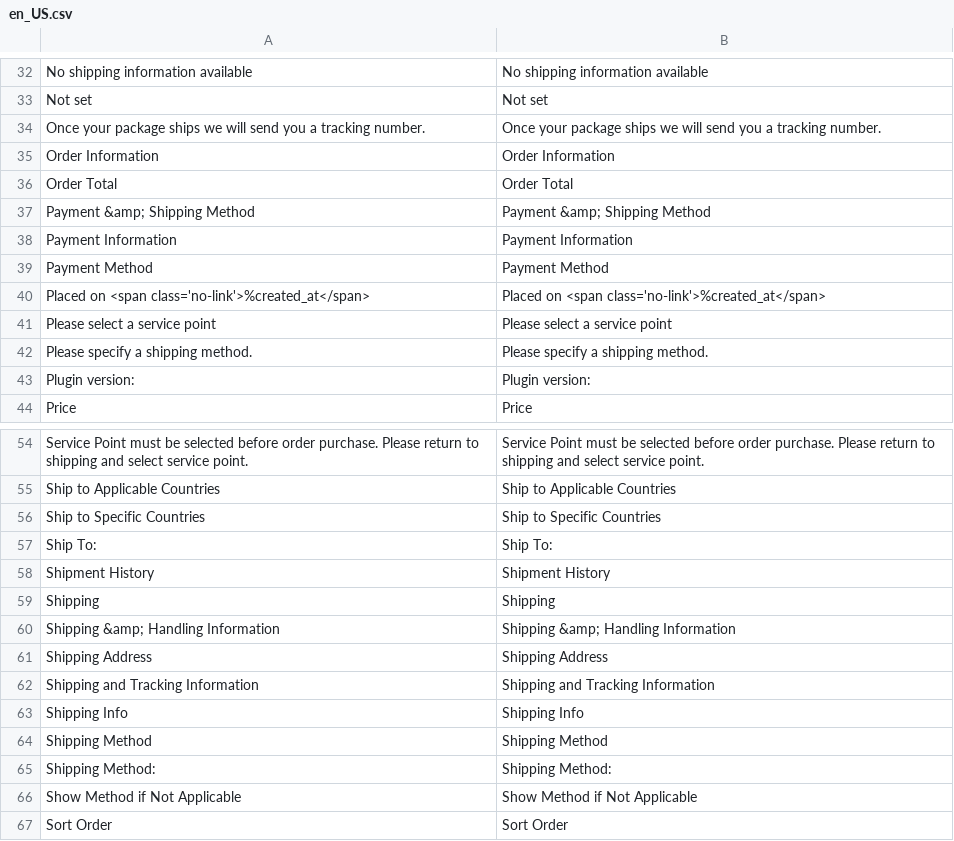
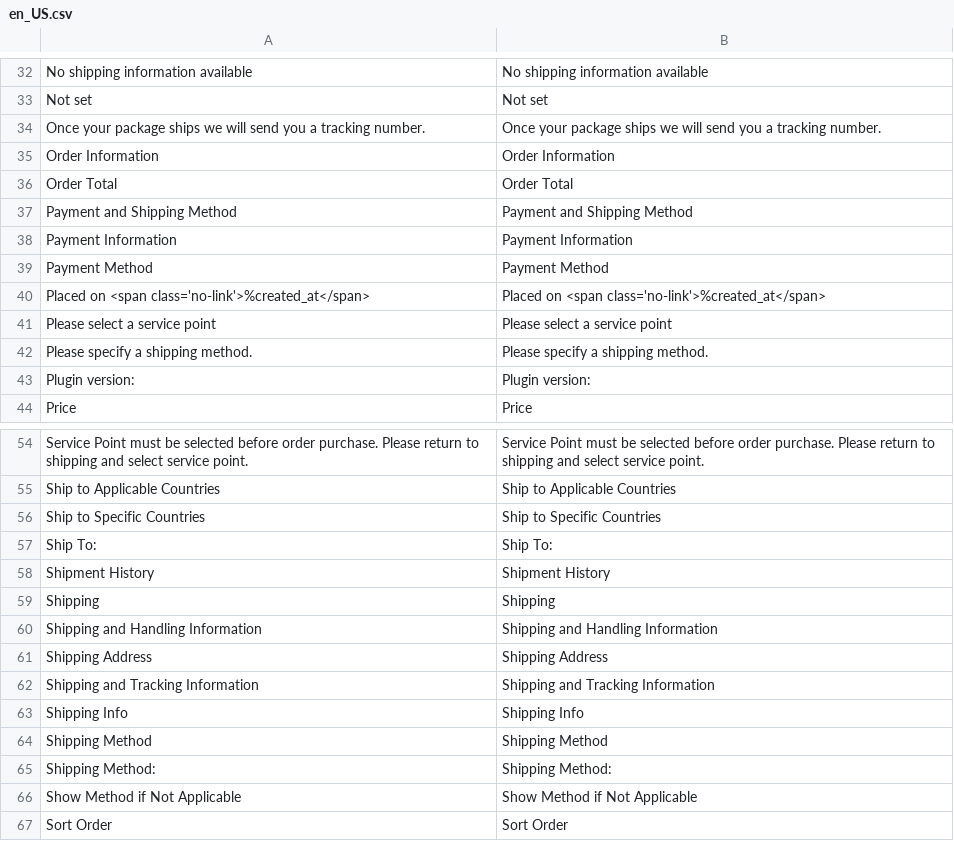
Before and after one commit to SendCloud/sendcloud, a CSV file: i18n/en_US.csv, drawn as a sheet; only a part is shown, gaps mark what is left out.

```diff
--- a/i18n/en_US.csv
+++ b/i18n/en_US.csv
@@ -36,3 +36,3 @@
 "Order Total","Order Total"
-"Payment &amp; Shipping Method","Payment &amp; Shipping Method"
+"Payment and Shipping Method","Payment and Shipping Method"
 "Payment Information","Payment Information"
@@ -59,3 +59,3 @@
 "Shipping","Shipping"
-"Shipping &amp; Handling Information","Shipping &amp; Handling Information"
+"Shipping and Handling Information","Shipping and Handling Information"
 "Shipping Address","Shipping Address"
```
Also changed, not shown: i18n/de_DE.csv, i18n/fr_FR.csv, 10 other files.
